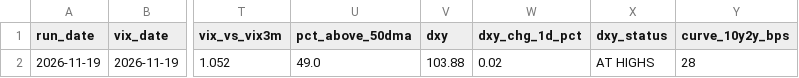
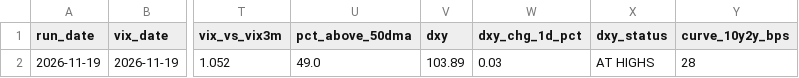
Before and after one commit to alexecrane-ai/market-bottom-daily-read, a CSV file: history.csv, drawn as a sheet; only a part is shown, gaps mark what is left out; the diff names each change by its address in the sheet, - before the commit and + after, or states it on an @@ line.

```diff
--- a/history.csv
+++ b/history.csv
-V2 (dxy): 103.88
+V2 (dxy): 103.89
-W2 (dxy_chg_1d_pct): 0.02
+W2 (dxy_chg_1d_pct): 0.03
```
Also changed, not shown: 1 other file.
